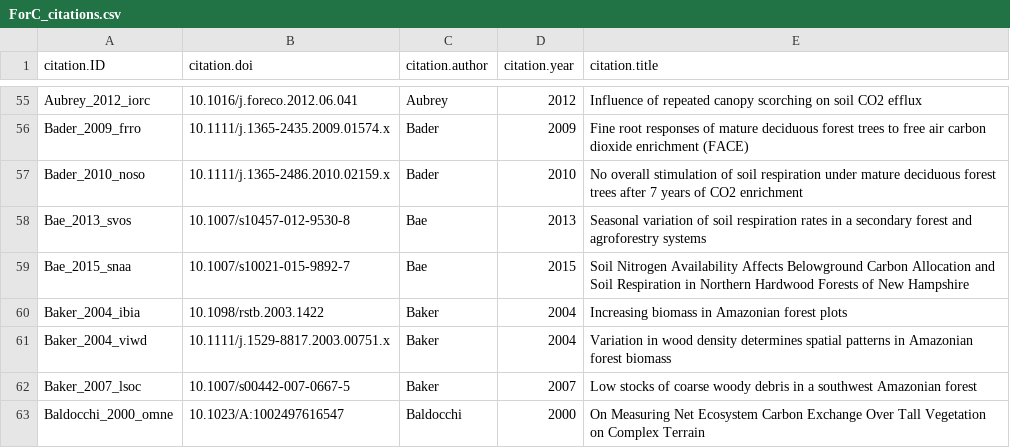
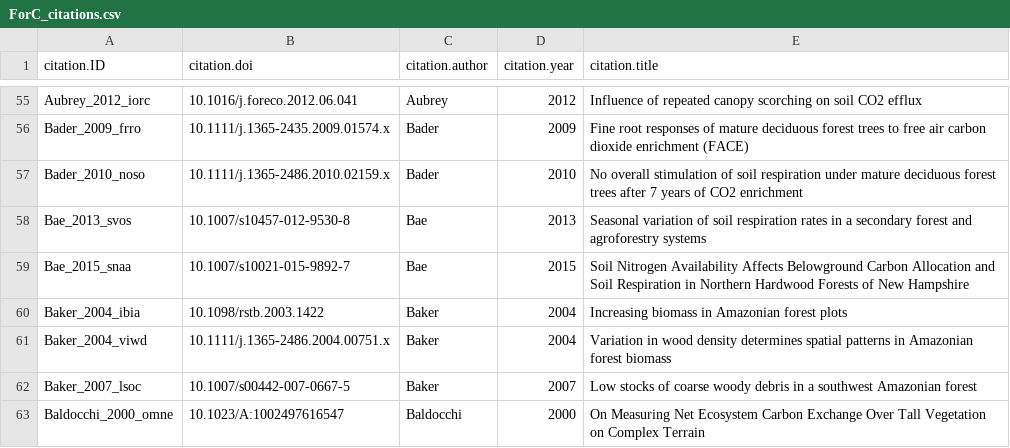
Before and after one commit to forc-db/ForC, a CSV file: data/ForC_citations.csv, drawn as a sheet; only a part is shown, gaps mark what is left out; the diff names each change by its address in the sheet, - before the commit and + after, or states it on an @@ line.

Commit message:
fix one DOI

```diff
--- a/data/ForC_citations.csv
+++ b/data/ForC_citations.csv
-B61 (citation.doi): 10.1111/j.1529-8817.2003.00751.x
+B61 (citation.doi): 10.1111/j.1365-2486.2004.00751.x
```
